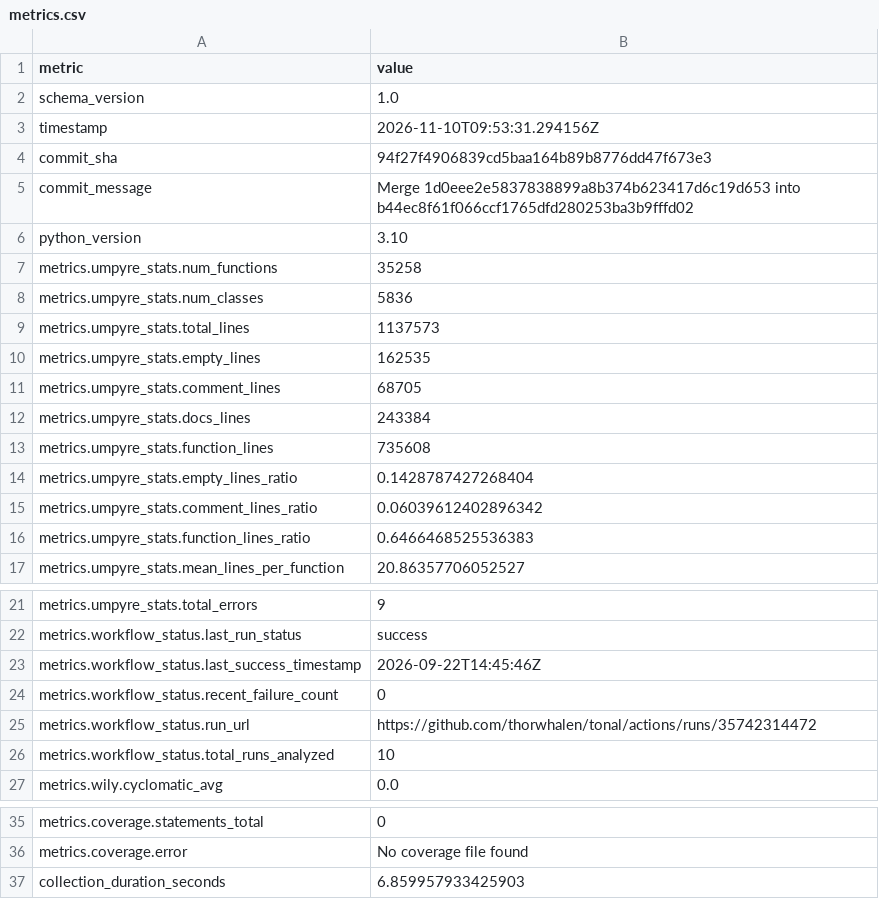
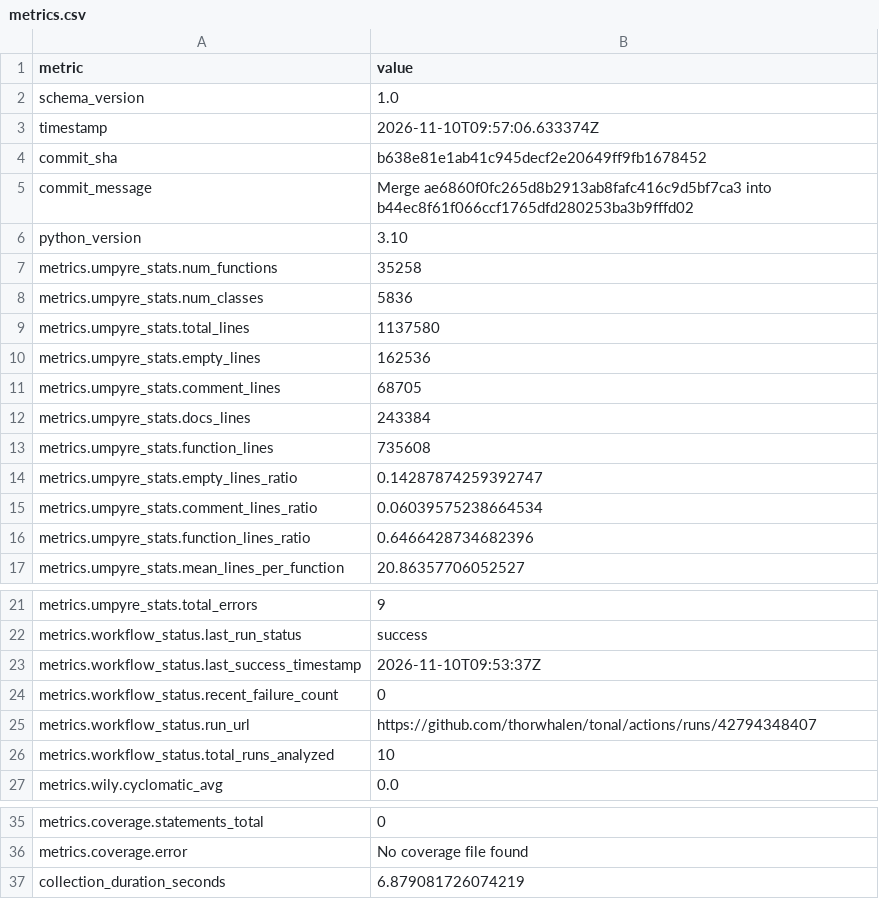
Before and after one commit to thorwhalen/tonal, a CSV file: metrics.csv, drawn as a sheet; only a part is shown, gaps mark what is left out.

Commit message:
Update metrics for b638e81

```diff
--- a/metrics.csv
+++ b/metrics.csv
@@ -2,5 +2,5 @@ metric,value
 schema_version,1.0
-timestamp,2026-11-10T09:53:31.294156Z
-commit_sha,94f27f4906839cd5baa164b89b8776dd47f673e3
-commit_message,Merge 1d0eee2e5837838899a8b374b623417d6c19d653 into b44ec8f61f066ccf1765dfd280253ba3b9fffd02
+timestamp,2026-11-10T09:57:06.633374Z
+commit_sha,b638e81e1ab41c945decf2e20649ff9fb1678452
+commit_message,Merge ae6860f0fc265d8b2913ab8fafc416c9d5bf7ca3 into b44ec8f61f066ccf1765dfd280253ba3b9fffd02
 python_version,3.10
@@ -8,4 +8,4 @@ metrics.umpyre_stats.num_functions,35258
 metrics.umpyre_stats.num_classes,5836
-metrics.umpyre_stats.total_lines,1137573
-metrics.umpyre_stats.empty_lines,162535
+metrics.umpyre_stats.total_lines,1137580
+metrics.umpyre_stats.empty_lines,162536
 metrics.umpyre_stats.comment_lines,68705
@@ -13,5 +13,5 @@ metrics.umpyre_stats.docs_lines,243384
 metrics.umpyre_stats.function_lines,735608
-metrics.umpyre_stats.empty_lines_ratio,0.1428787427268404
-metrics.umpyre_stats.comment_lines_ratio,0.06039612402896342
-metrics.umpyre_stats.function_lines_ratio,0.6466468525536383
+metrics.umpyre_stats.empty_lines_ratio,0.14287874259392747
+metrics.umpyre_stats.comment_lines_ratio,0.06039575238664534
+metrics.umpyre_stats.function_lines_ratio,0.6466428734682396
 metrics.umpyre_stats.mean_lines_per_function,20.86357706052527
@@ -22,5 +22,5 @@ metrics.umpyre_stats.total_errors,9
 metrics.workflow_status.last_run_status,success
-metrics.workflow_status.last_success_timestamp,2026-09-22T14:45:46Z
+metrics.workflow_status.last_success_timestamp,2026-11-10T09:53:37Z
 metrics.workflow_status.recent_failure_count,0
-metrics.workflow_status.run_url,https://github.com/thorwhalen/tonal/actions/runs/35742314472
+metrics.workflow_status.run_url,https://github.com/thorwhalen/tonal/actions/runs/42794348407
 metrics.workflow_status.total_runs_analyzed,10
@@ -40,2 +40,2 @@ metrics.coverage.statements_total,0
 metrics.coverage.error,No coverage file found
-collection_duration_seconds,6.859957933425903
+collection_duration_seconds,6.879081726074219
```
Also changed, not shown: 2 other files.
